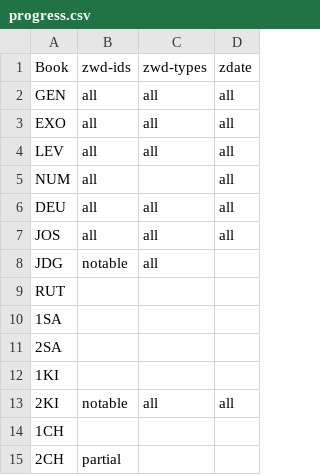
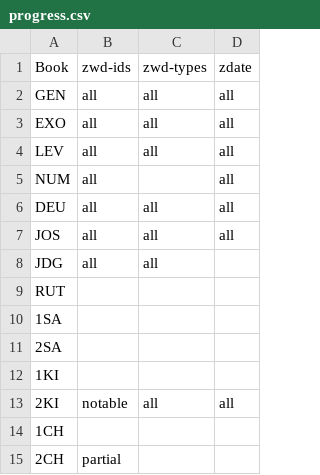
Before and after one commit to BrianMacIntosh/bsb-wikidata, a CSV file: progress.csv, drawn as a sheet; only a part is shown.

Commit message:
JDG progress

```diff
--- a/progress.csv
+++ b/progress.csv
@@ -7,3 +7,3 @@ DEU,all,all,all
 JOS,all,all,all
-JDG,notable,all,
+JDG,all,all,
 RUT,,,
```
Also changed, not shown: 1 other file.
